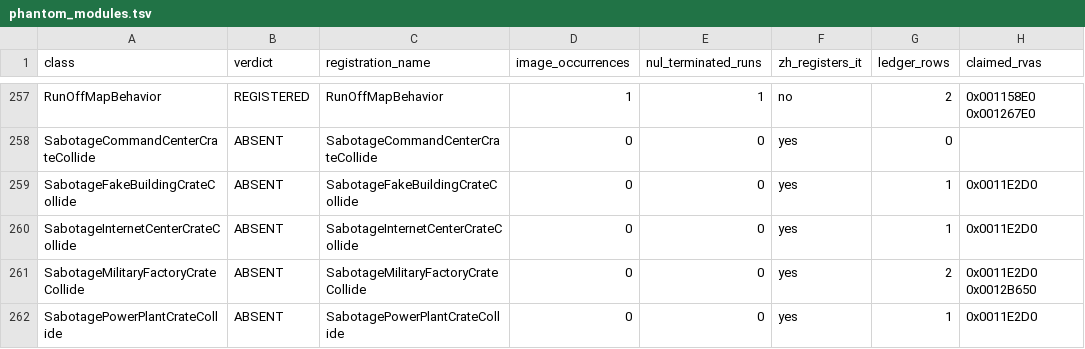
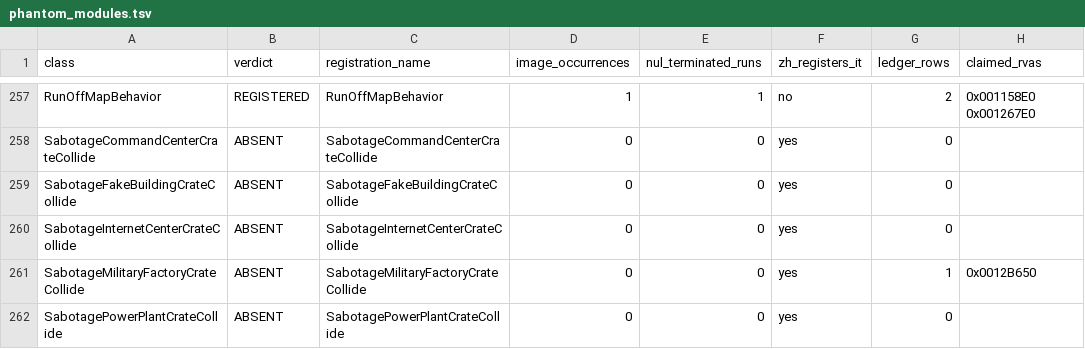
Before and after one commit to MarkusRink/Open-BFME-1, a TSV file: reverse/phantom_modules.tsv, drawn as a sheet; only a part is shown, gaps mark what is left out; the diff covers the shown part only.

```diff
--- a/reverse/phantom_modules.tsv
+++ b/reverse/phantom_modules.tsv
@@ -258,5 +258,5 @@ RunOffMapBehavior	REGISTERED	RunOffMapBehavior	1	1	no	2	0x001158E0 0x001267E0
 SabotageCommandCenterCrateCollide	ABSENT	SabotageCommandCenterCrateCollide	0	0	yes	0	
-SabotageFakeBuildingCrateCollide	ABSENT	SabotageFakeBuildingCrateCollide	0	0	yes	1	0x0011E2D0
-SabotageInternetCenterCrateCollide	ABSENT	SabotageInternetCenterCrateCollide	0	0	yes	1	0x0011E2D0
-SabotageMilitaryFactoryCrateCollide	ABSENT	SabotageMilitaryFactoryCrateCollide	0	0	yes	2	0x0011E2D0 0x0012B650
-SabotagePowerPlantCrateCollide	ABSENT	SabotagePowerPlantCrateCollide	0	0	yes	1	0x0011E2D0
+SabotageFakeBuildingCrateCollide	ABSENT	SabotageFakeBuildingCrateCollide	0	0	yes	0	
+SabotageInternetCenterCrateCollide	ABSENT	SabotageInternetCenterCrateCollide	0	0	yes	0	
+SabotageMilitaryFactoryCrateCollide	ABSENT	SabotageMilitaryFactoryCrateCollide	0	0	yes	1	0x0012B650
+SabotagePowerPlantCrateCollide	ABSENT	SabotagePowerPlantCrateCollide	0	0	yes	0	
```
Also changed, not shown: 88 edited cells elsewhere in this file.
